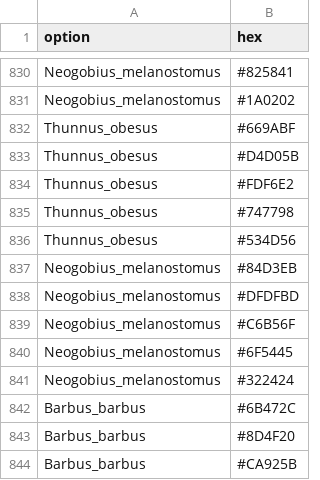
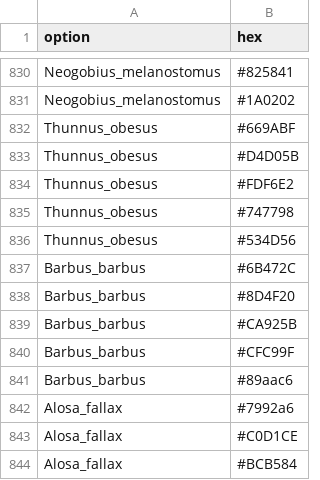
Before and after one commit to nschiett/fishualize, a CSV file: data/fishcolors.csv, drawn as a sheet; only a part is shown, gaps mark what is left out; the shorter side is filled out with more unchanged rows.

```diff
--- a/data/fishcolors.csv
+++ b/data/fishcolors.csv
@@ -836,7 +836,2 @@ Thunnus_obesus,#747798
 Thunnus_obesus,#534D56
-Neogobius_melanostomus,#84D3EB
-Neogobius_melanostomus,#DFDFBD
-Neogobius_melanostomus,#C6B56F
-Neogobius_melanostomus,#6F5445
-Neogobius_melanostomus,#322424
 Barbus_barbus,#6B472C
```
Also changed, not shown: 2 other files.
